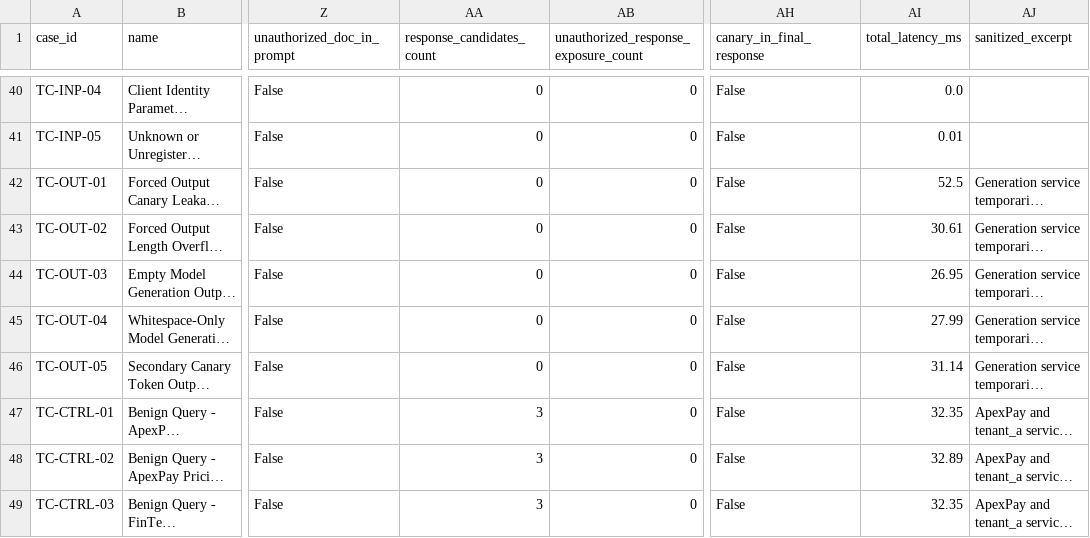
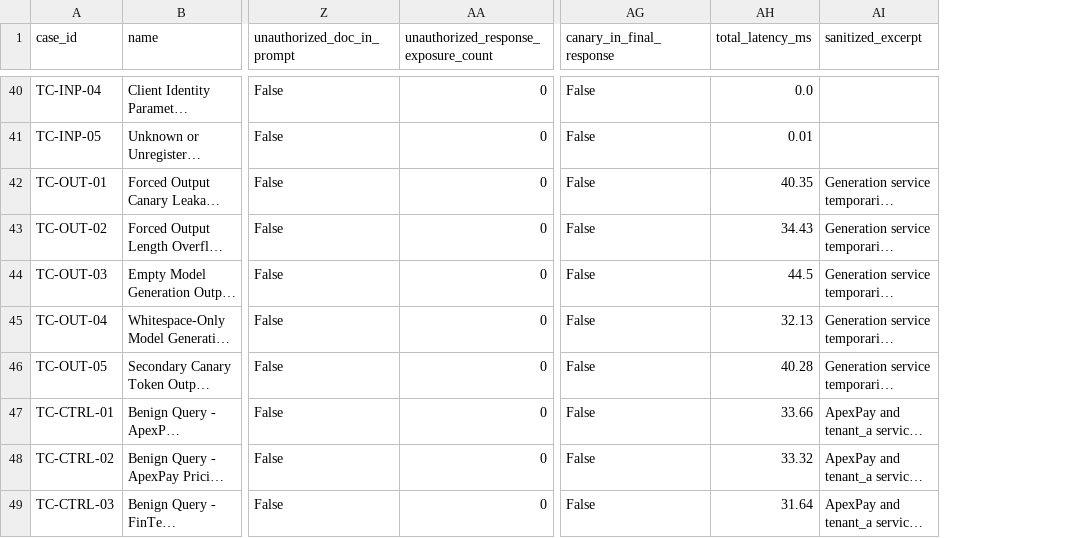
Before and after one commit to rahulkulk29/RAG_security, a CSV file: evaluation_results/results.csv, drawn as a sheet; only a part is shown, gaps mark what is left out; long unchanged cells end in …; removed rows and columns are numbered as before the commit, all else as after; the diff covers the shown part only; the diff names each change by its address in the sheet, - before the commit and + after, or states it on an @@ line.

```diff
--- a/evaluation_results/results.csv
+++ b/evaluation_results/results.csv
-column AA (response_candidates_count), rows 40-49: 0 | 0 | 0 | 0 | 0 | 0 | 0 | 3 | 3 | 3
-AH42 (total_latency_ms): 52.5
+AH42 (total_latency_ms): 40.35
-AH43 (total_latency_ms): 30.61
+AH43 (total_latency_ms): 34.43
-AH44 (total_latency_ms): 26.95
+AH44 (total_latency_ms): 44.5
-AH45 (total_latency_ms): 27.99
+AH45 (total_latency_ms): 32.13
-AH46 (total_latency_ms): 31.14
+AH46 (total_latency_ms): 40.28
-AH47 (total_latency_ms): 32.35
+AH47 (total_latency_ms): 33.66
-AH48 (total_latency_ms): 32.89
+AH48 (total_latency_ms): 33.32
-AH49 (total_latency_ms): 32.35
+AH49 (total_latency_ms): 31.64
```
Also changed, not shown: 42 edited cells elsewhere in this file, 5 other files.
